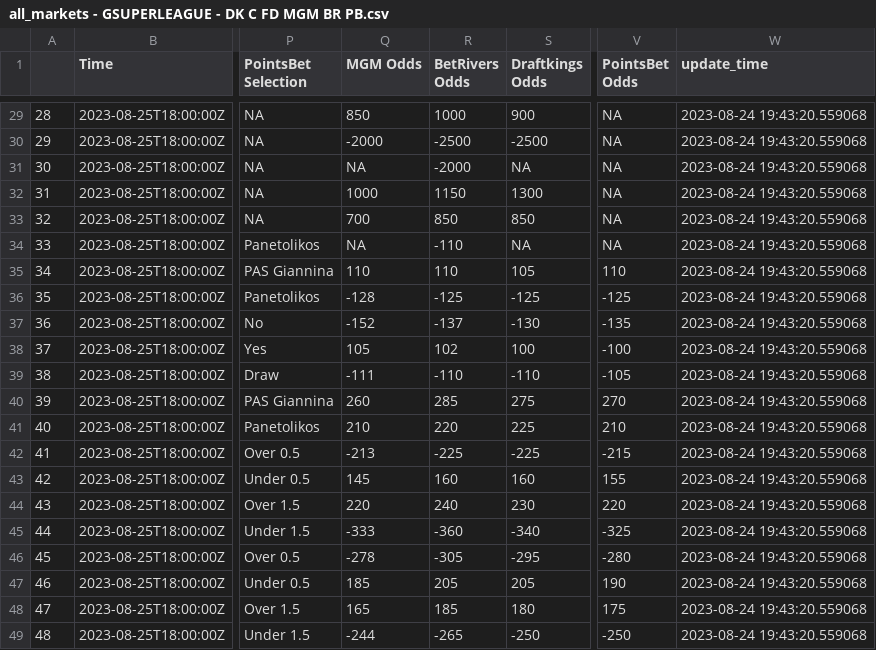
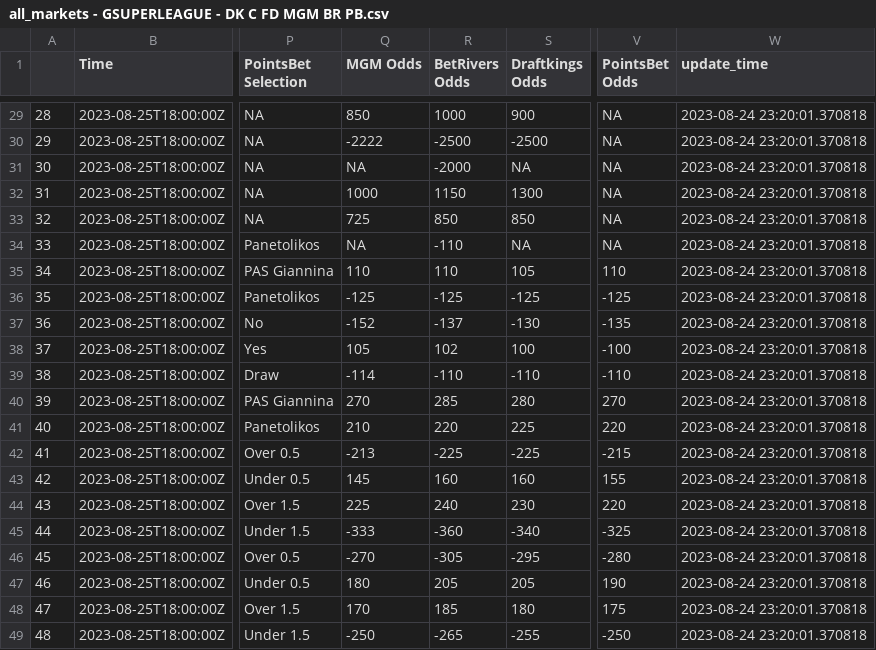
Before and after one commit to mbrownsword/Soccer_Models, a CSV file: all_markets - GSUPERLEAGUE - DK C FD MGM BR PB.csv, drawn as a sheet; only a part is shown, gaps mark what is left out; the diff covers the shown part only; the diff names each change by its address in the sheet, - before the commit and + after, or states it on an @@ line.

```diff
--- a/all_markets - GSUPERLEAGUE - DK C FD MGM BR PB.csv
+++ b/all_markets - GSUPERLEAGUE - DK C FD MGM BR PB.csv
-W29:W49 (update_time): 2023-08-24 19:43:20.559068
+W29:W49 (update_time): 2023-08-24 23:20:01.370818
-Q30 (MGM Odds): -2000
+Q30 (MGM Odds): -2222
-Q33 (MGM Odds): 700
+Q33 (MGM Odds): 725
-Q36 (MGM Odds): -128
+Q36 (MGM Odds): -125
-Q39 (MGM Odds): -111
+Q39 (MGM Odds): -114
-V39 (PointsBet Odds): -105
+V39 (PointsBet Odds): -110
-Q40 (MGM Odds): 260
+Q40 (MGM Odds): 270
-S40 (Draftkings Odds): 275
+S40 (Draftkings Odds): 280
-V41 (PointsBet Odds): 210
+V41 (PointsBet Odds): 220
-Q44 (MGM Odds): 220
+Q44 (MGM Odds): 225
-Q46 (MGM Odds): -278
+Q46 (MGM Odds): -270
-Q47 (MGM Odds): 185
+Q47 (MGM Odds): 180
-Q48 (MGM Odds): 165
+Q48 (MGM Odds): 170
-Q49 (MGM Odds): -244
+Q49 (MGM Odds): -250
-S49 (Draftkings Odds): -250
+S49 (Draftkings Odds): -255
```
Also changed, not shown: 52 edited cells elsewhere in this file.
